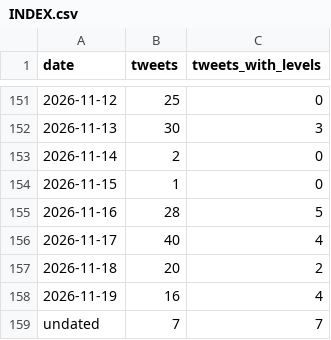
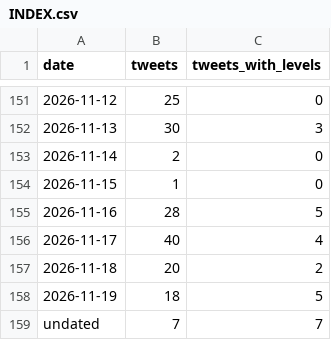
Before and after one commit to kfccolonel1/LVLS, a CSV file: archive/tweets/INDEX.csv, drawn as a sheet; only a part is shown, gaps mark what is left out.

```diff
--- a/archive/tweets/INDEX.csv
+++ b/archive/tweets/INDEX.csv
@@ -157,3 +157,3 @@ date,tweets,tweets_with_levels
 2026-11-18,20,2
-2026-11-19,16,4
+2026-11-19,18,5
 undated,7,7
```
Also changed, not shown: archive/tweets/new-levels.csv, 1 other file.
